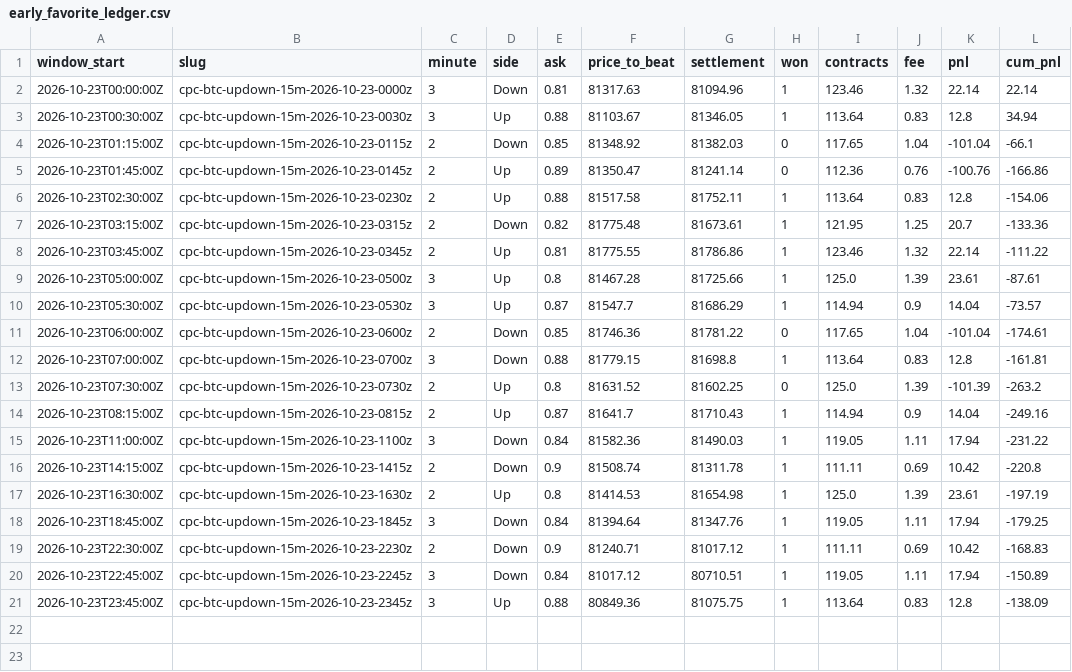
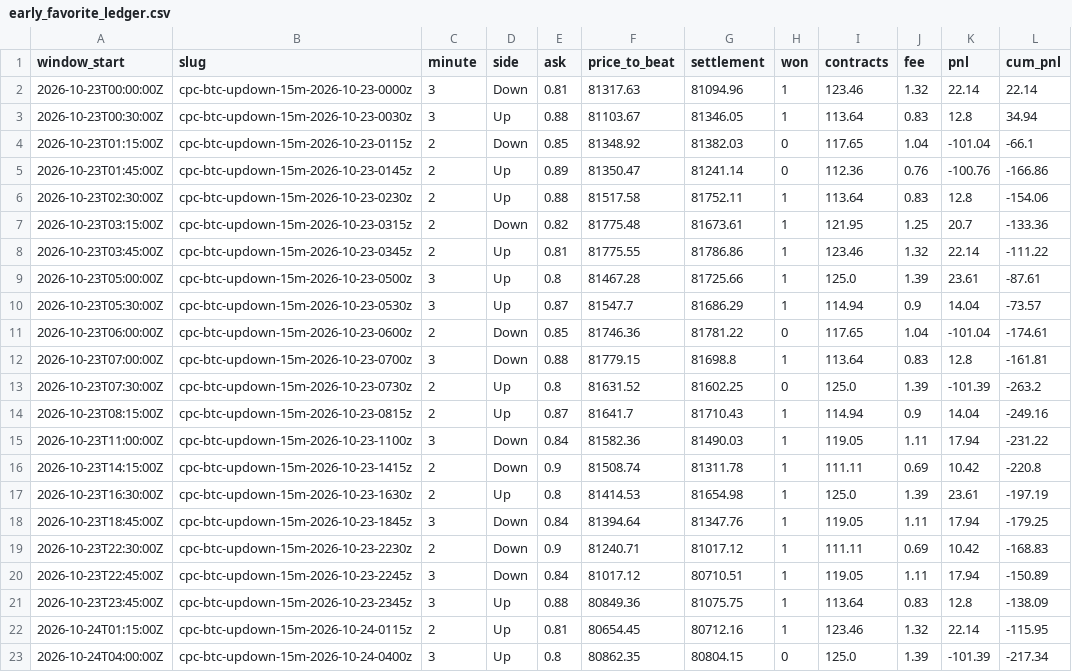
Before and after one commit to watkast/predictionbots, a CSV file: polyus/early_favorite/early_favorite_ledger.csv, drawn as a sheet; the diff names each change by its address in the sheet, - before the commit and + after, or states it on an @@ line.

Commit message:
polyus 2026-10-24T05:48:55Z

```diff
--- a/polyus/early_favorite/early_favorite_ledger.csv
+++ b/polyus/early_favorite/early_favorite_ledger.csv
+row 22: 2026-10-24T01:15:00Z | cpc-btc-updown-15m-2026-10-24-0115z | 2 | Up | 0.81 | 80654.45 | 80712.16 | 1 | 123.46 | 1.32 | 22.14 | -115.95
+row 23: 2026-10-24T04:00:00Z | cpc-btc-updown-15m-2026-10-24-0400z | 3 | Up | 0.8 | 80862.35 | 80804.15 | 0 | 125.0 | 1.39 | -101.39 | -217.34
```
Also changed, not shown: 28 other files.
